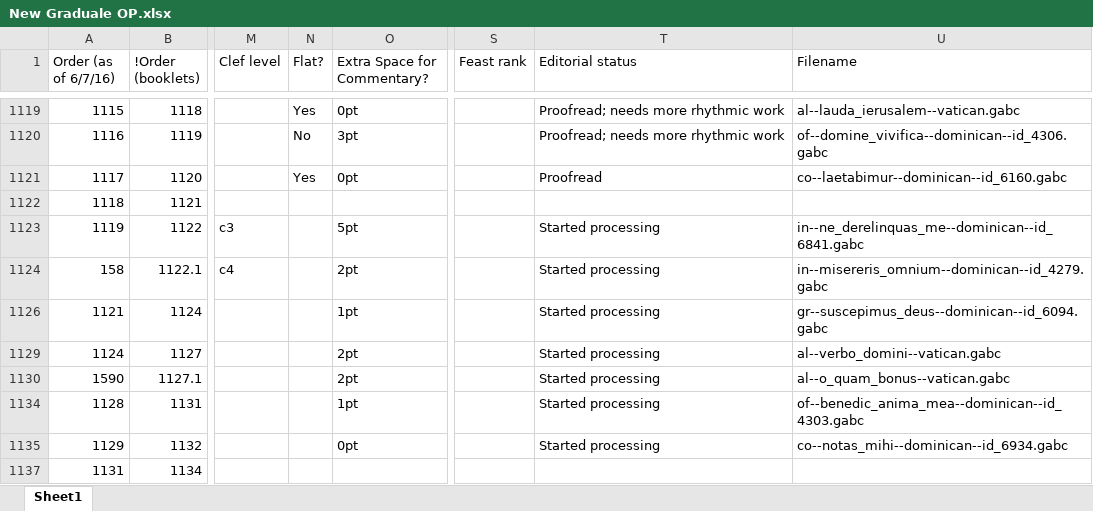
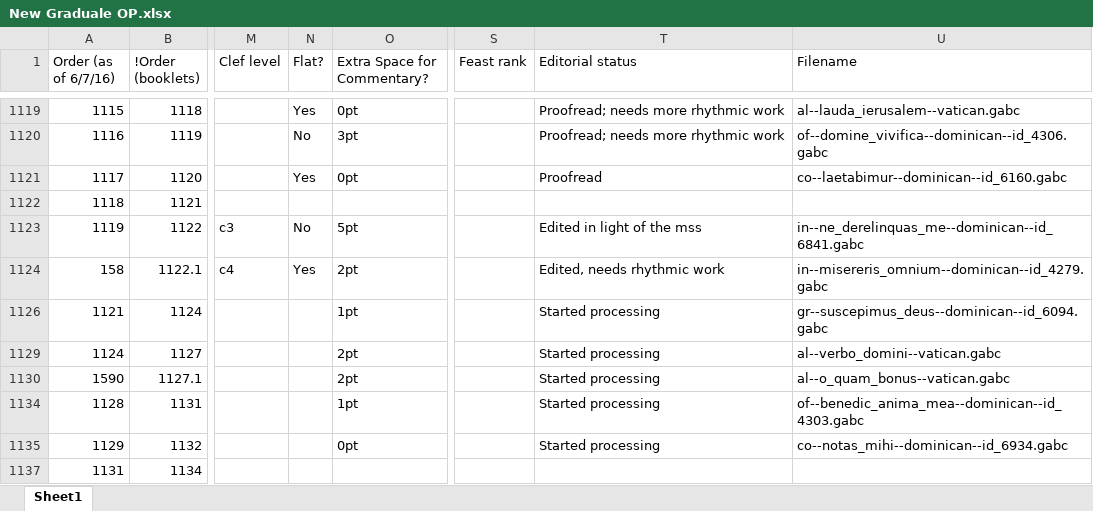
Before and after one commit to innocentop/atelier, an Excel workbook: New Graduale OP.xlsx, sheet Sheet1, drawn as a sheet; only a part is shown, gaps mark what is left out; values as stored, in another font and other column widths than the file's, no borders; the diff names each change by its address in the sheet, - before the commit and + after, or states it on an @@ line.

```diff
--- a/New Graduale OP.xlsx (sheet Sheet1)
+++ b/New Graduale OP.xlsx (sheet Sheet1)
-N1123 (Flat?): (empty)
+N1123 (Flat?): No
-T1123 (Editorial status): Started processing
+T1123 (Editorial status): Edited in light of the mss
-N1124 (Flat?): (empty)
+N1124 (Flat?): Yes
-T1124 (Editorial status): Started processing
+T1124 (Editorial status): Edited, needs rhythmic work
```
Also changed, not shown: 3 other files.
